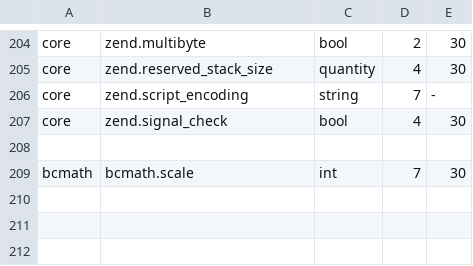
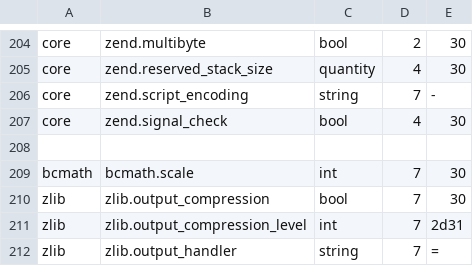
Before and after one commit to GijsRommers/Phera, a TSV file: crates/extension-api/data/ini.tsv, drawn as a sheet; only a part is shown, gaps mark what is left out; the diff names each change by its address in the sheet, - before the commit and + after, or states it on an @@ line.

```diff
--- a/crates/extension-api/data/ini.tsv
+++ b/crates/extension-api/data/ini.tsv
+row 210: zlib | zlib.output_compression | bool | 7 | 30
+row 211: zlib | zlib.output_compression_level | int | 7 | 2d31
+row 212: zlib | zlib.output_handler | string | 7 | =
```
Also changed, not shown: 39 other files.
